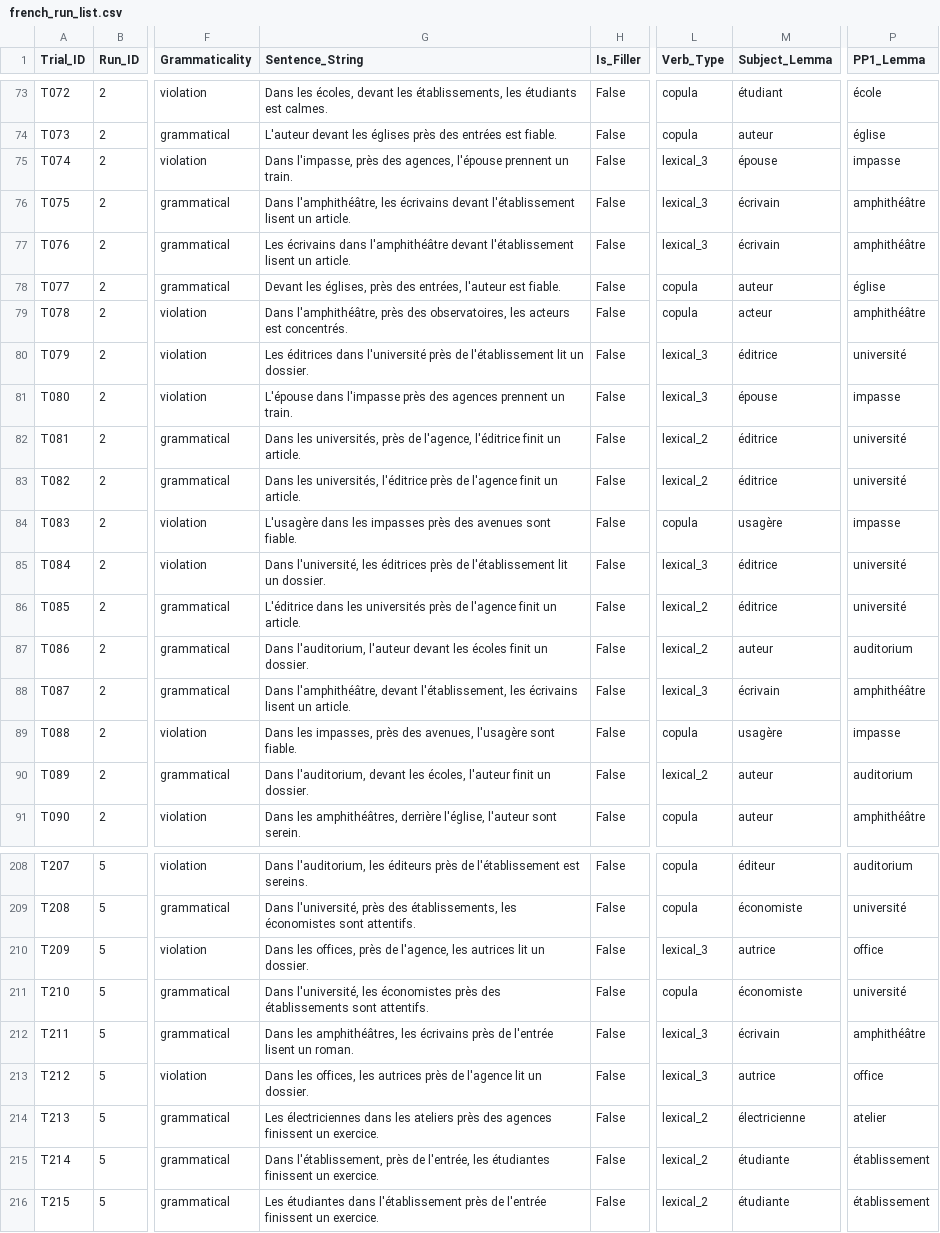
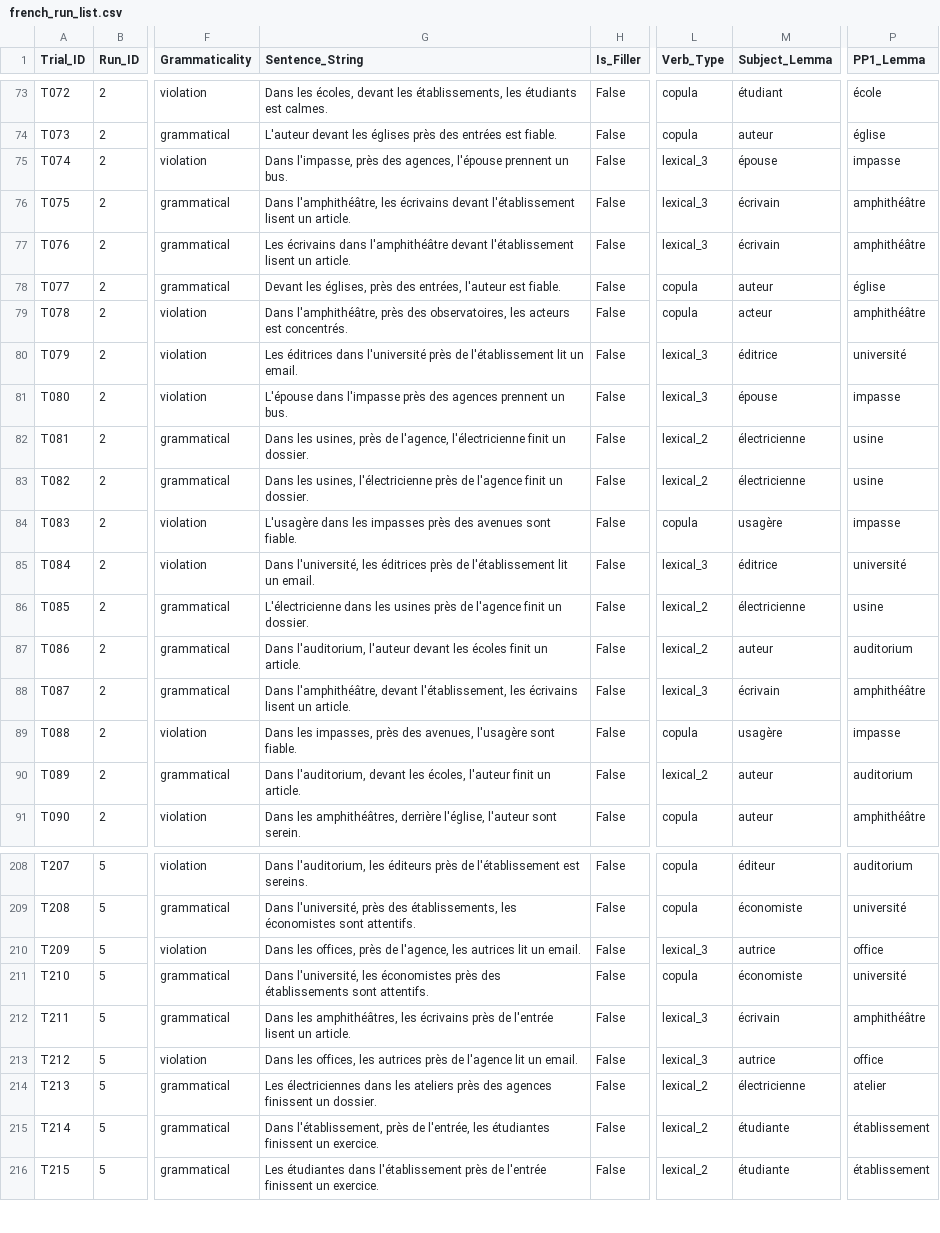
Before and after one commit to malo-renaudin/stimuli, a CSV file: long-range-agreement/run_lists/french_run_list.csv, drawn as a sheet; only a part is shown, gaps mark what is left out; the diff covers the shown part only; the diff names each change by its address in the sheet, - before the commit and + after, or states it on an @@ line.

```diff
--- a/long-range-agreement/run_lists/french_run_list.csv
+++ b/long-range-agreement/run_lists/french_run_list.csv
-G75 (Sentence_String): …prennent un train.
+G75 (Sentence_String): …prennent un bus.
-G80 (Sentence_String): …lit un dossier.
+G80 (Sentence_String): …lit un email.
-G81 (Sentence_String): …prennent un train.
+G81 (Sentence_String): …prennent un bus.
-G82 (Sentence_String): Dans les universités, près de l'agence, l'éditrice finit un article.
+G82 (Sentence_String): Dans les usines, près de l'agence, l'électricienne finit un dossier.
-M82:M83 (Subject_Lemma): éditrice
+M82:M83 (Subject_Lemma): électricienne
-P82:P83 (PP1_Lemma): université
+P82:P83 (PP1_Lemma): usine
-G83 (Sentence_String): Dans les universités, l'éditrice près de l'agence finit un article.
+G83 (Sentence_String): Dans les usines, l'électricienne près de l'agence finit un dossier.
-G85 (Sentence_String): …lit un dossier.
+G85 (Sentence_String): …lit un email.
-G86 (Sentence_String): L'éditrice dans les universités près de l'agence finit un article.
+G86 (Sentence_String): L'électricienne dans les usines près de l'agence finit un dossier.
-M86 (Subject_Lemma): éditrice
+M86 (Subject_Lemma): électricienne
-P86 (PP1_Lemma): université
+P86 (PP1_Lemma): usine
-G87 (Sentence_String): …finit un dossier.
+G87 (Sentence_String): …finit un article.
-G90 (Sentence_String): …finit un dossier.
+G90 (Sentence_String): …finit un article.
-G210 (Sentence_String): …lit un dossier.
+G210 (Sentence_String): …lit un email.
-G212 (Sentence_String): …lisent un roman.
+G212 (Sentence_String): …lisent un article.
-G213 (Sentence_String): …lit un dossier.
+G213 (Sentence_String): …lit un email.
-G214 (Sentence_String): …finissent un exercice.
+G214 (Sentence_String): …finissent un dossier.
```
Also changed, not shown: 89 edited cells elsewhere in this file, 4 other files.
